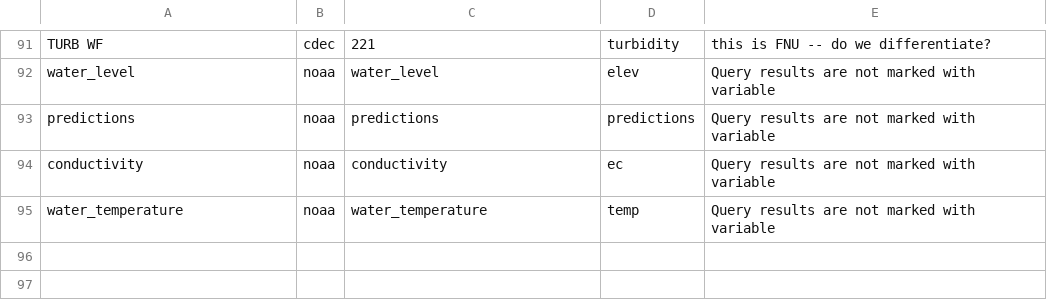
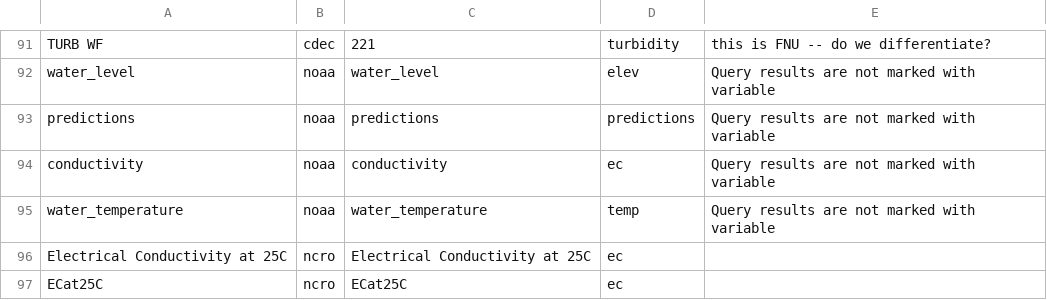
Before and after one commit to CADWRDeltaModeling/dms_datastore, a CSV file: dms_datastore/config_data/variable_mappings.csv, drawn as a sheet; only a part is shown, gaps mark what is left out; the diff names each change by its address in the sheet, - before the commit and + after, or states it on an @@ line.

Commit message:
Config changes.

```diff
--- a/dms_datastore/config_data/variable_mappings.csv
+++ b/dms_datastore/config_data/variable_mappings.csv
+row 96: Electrical Conductivity at 25C | ncro | Electrical Conductivity at 25C | ec
+row 97: ECat25C | ncro | ECat25C | ec
```
Also changed, not shown: dms_datastore/config_data/station_dbase.csv, dms_datastore/config_data/station_subloc.csv, 3 other files.
